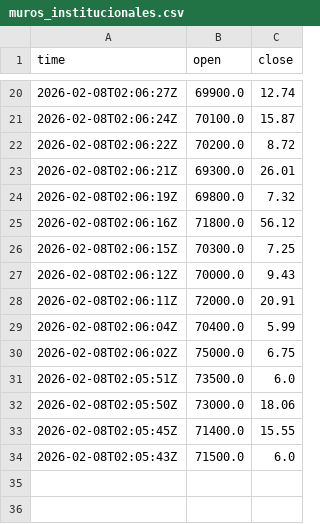
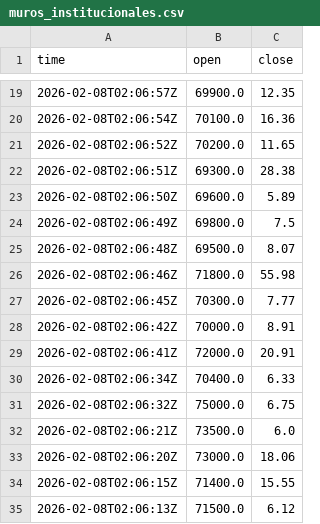
Before and after one commit to cientryandroid-bot/BTC_Liquidity, a CSV file: muros_institucionales.csv, drawn as a sheet; only a part is shown, gaps mark what is left out; the diff covers the shown part only.

```diff
--- a/muros_institucionales.csv
+++ b/muros_institucionales.csv
@@ -20,15 +19,17 @@ time,open,close
-2026-02-08T02:06:27Z,69900.0,12.74
-2026-02-08T02:06:24Z,70100.0,15.87
-2026-02-08T02:06:22Z,70200.0,8.72
-2026-02-08T02:06:21Z,69300.0,26.01
-2026-02-08T02:06:19Z,69800.0,7.32
-2026-02-08T02:06:16Z,71800.0,56.12
-2026-02-08T02:06:15Z,70300.0,7.25
-2026-02-08T02:06:12Z,70000.0,9.43
-2026-02-08T02:06:11Z,72000.0,20.91
-2026-02-08T02:06:04Z,70400.0,5.99
-2026-02-08T02:06:02Z,75000.0,6.75
-2026-02-08T02:05:51Z,73500.0,6.0
-2026-02-08T02:05:50Z,73000.0,18.06
-2026-02-08T02:05:45Z,71400.0,15.55
-2026-02-08T02:05:43Z,71500.0,6.0
+2026-02-08T02:06:57Z,69900.0,12.35
+2026-02-08T02:06:54Z,70100.0,16.36
+2026-02-08T02:06:52Z,70200.0,11.65
+2026-02-08T02:06:51Z,69300.0,28.38
+2026-02-08T02:06:50Z,69600.0,5.89
+2026-02-08T02:06:49Z,69800.0,7.5
+2026-02-08T02:06:48Z,69500.0,8.07
+2026-02-08T02:06:46Z,71800.0,55.98
+2026-02-08T02:06:45Z,70300.0,7.77
+2026-02-08T02:06:42Z,70000.0,8.91
+2026-02-08T02:06:41Z,72000.0,20.91
+2026-02-08T02:06:34Z,70400.0,6.33
+2026-02-08T02:06:32Z,75000.0,6.75
+2026-02-08T02:06:21Z,73500.0,6.0
+2026-02-08T02:06:20Z,73000.0,18.06
+2026-02-08T02:06:15Z,71400.0,15.55
+2026-02-08T02:06:13Z,71500.0,6.12
```
Also changed, not shown: 1 removed row and 30 edited cells elsewhere in this file.
